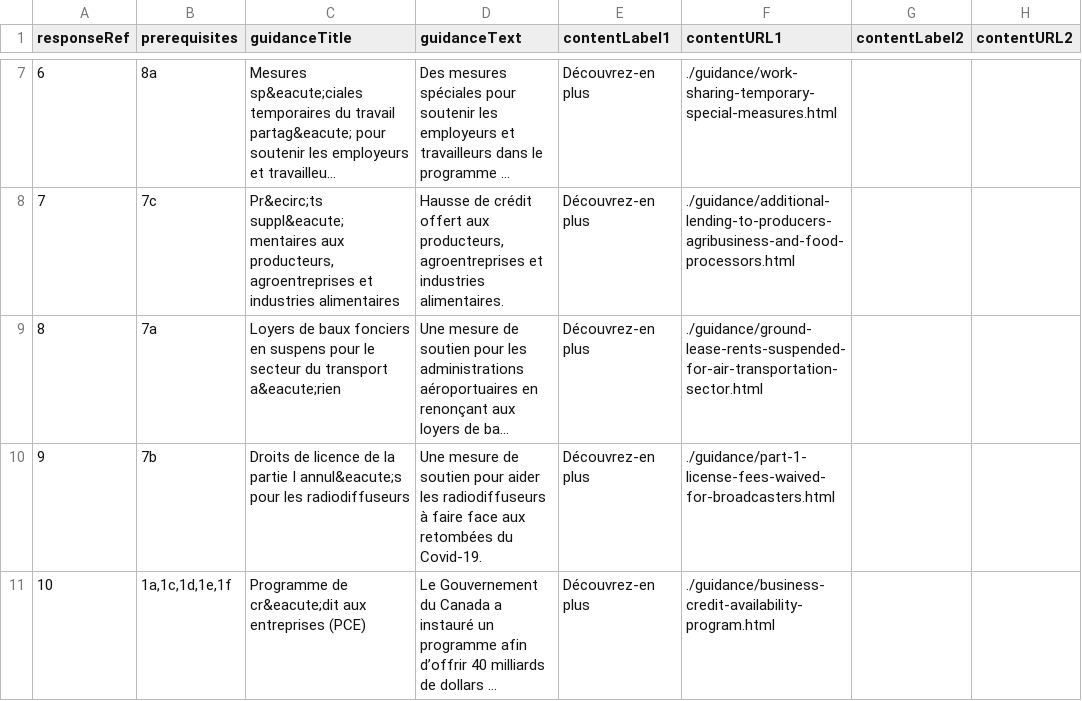
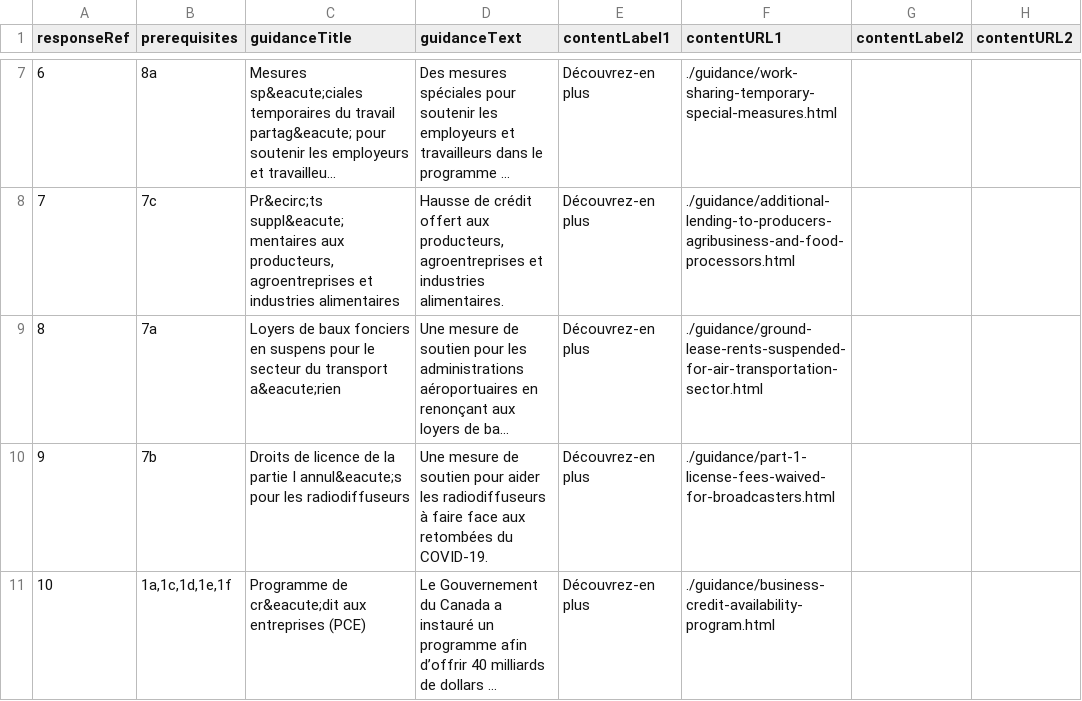
Before and after one commit to wonda05/covid19-business-support-finder-FR, a CSV file: static/data/responses.csv, drawn as a sheet; only a part is shown, gaps mark what is left out; long unchanged cells end in …; the diff names each change by its address in the sheet, - before the commit and + after, or states it on an @@ line.

Commit message:
change to all caps covid

```diff
--- a/static/data/responses.csv
+++ b/static/data/responses.csv
-D10 (guidanceText): …retombées du Covid-19.
+D10 (guidanceText): …retombées du COVID-19.
```
